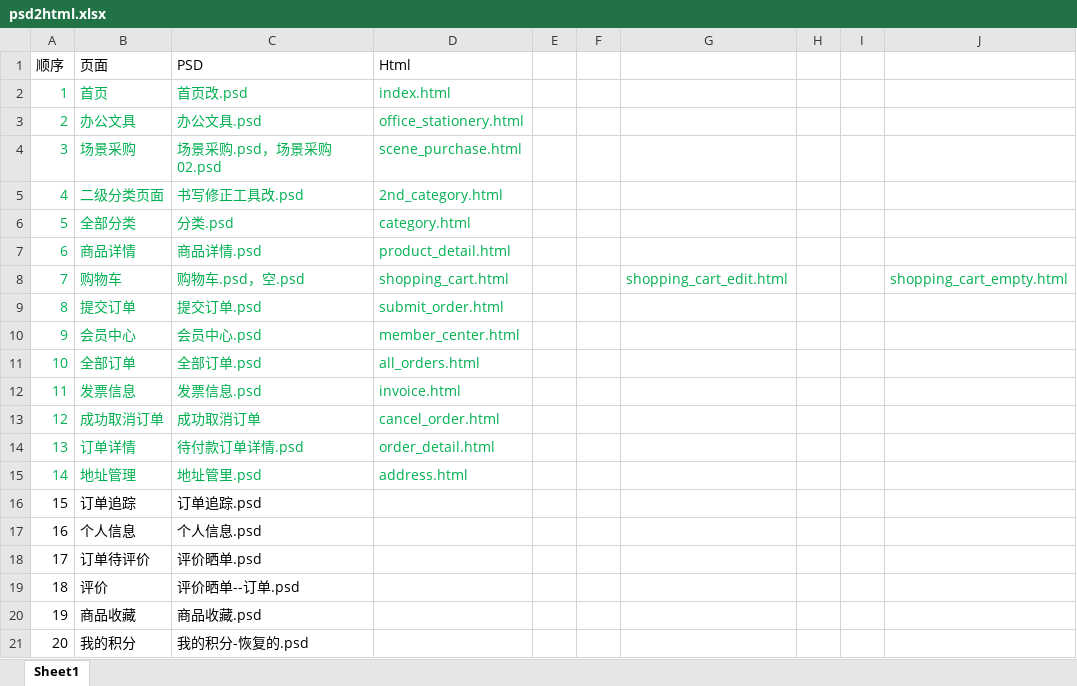
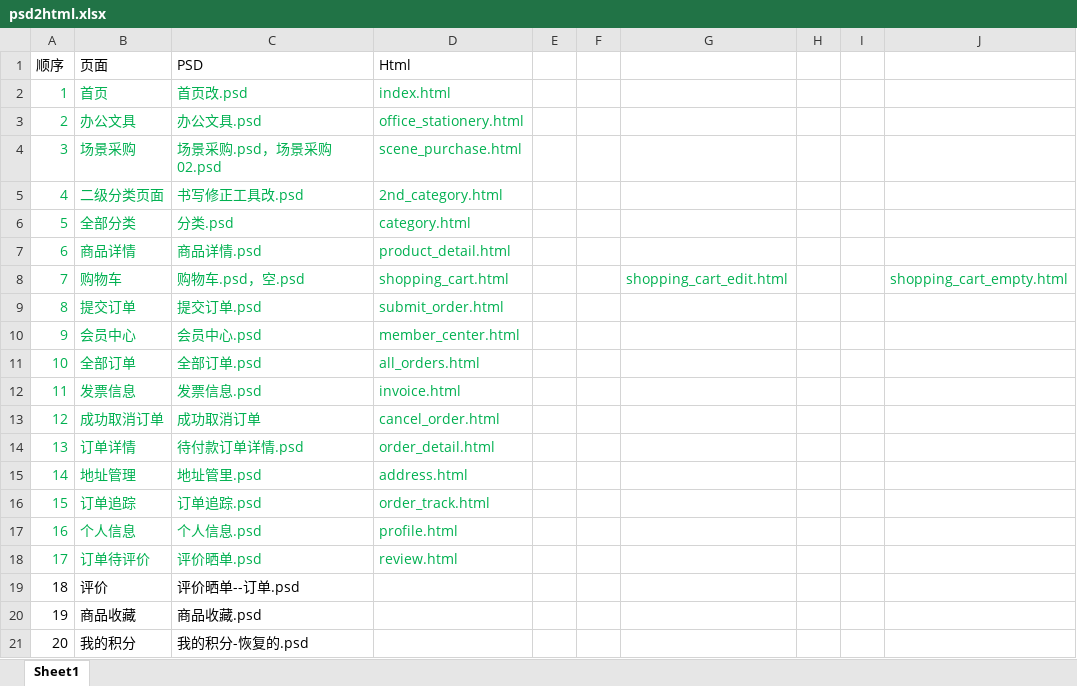
Before and after one commit to brains-eb/qicai_html, an Excel workbook: h5/psd2html.xlsx, sheet Sheet1, drawn as a sheet; values as stored, in another font and other column widths than the file's, no borders; the diff names each change by its address in the sheet, - before the commit and + after, or states it on an @@ line.

```diff
--- a/h5/psd2html.xlsx (sheet Sheet1)
+++ b/h5/psd2html.xlsx (sheet Sheet1)
-A16:C18 text colour: black
+A16:C18 text colour: #00B050
-D16 (Html): (empty)
+D16 (Html): order_track.html
-D17 (Html): (empty)
+D17 (Html): profile.html
-D18 (Html): (empty)
+D18 (Html): review.html
```
Also changed, not shown: 4 other files.
